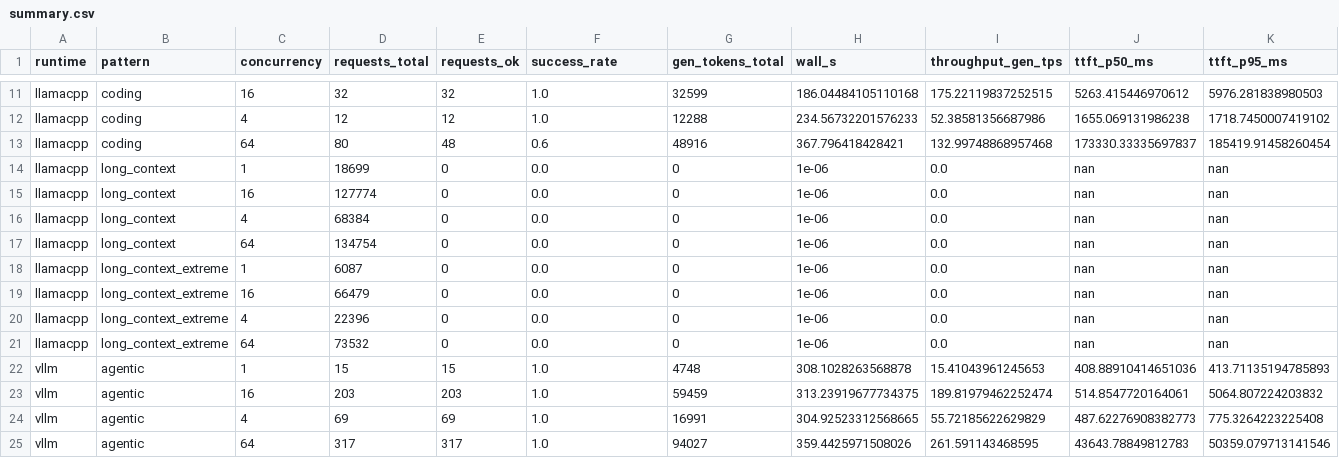
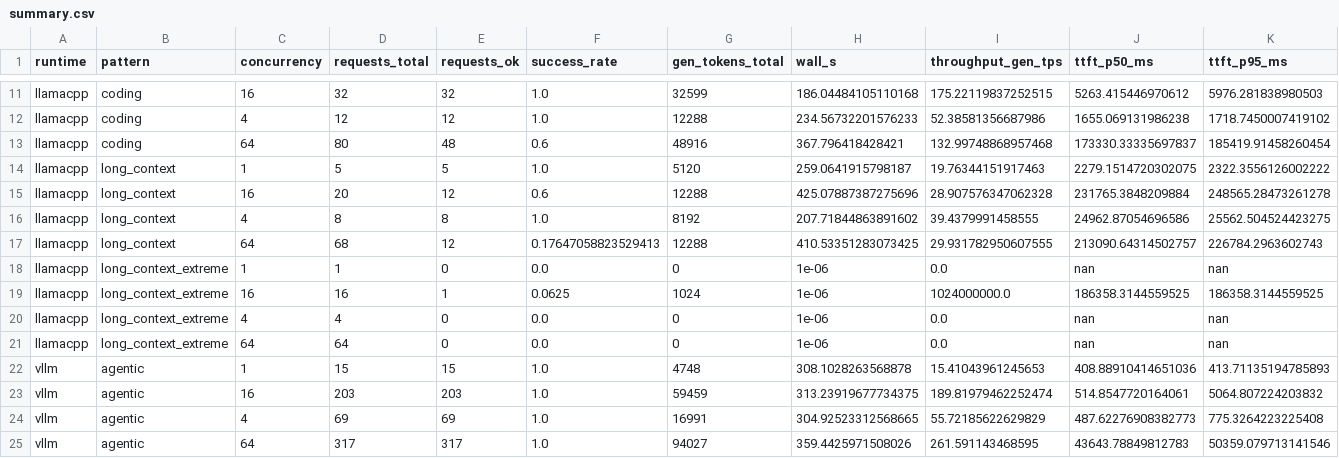
Before and after one commit to defilantech/llmkube-bench, a CSV file: results/2026-04-23-shadowstack/summary.csv, drawn as a sheet; only a part is shown, gaps mark what is left out; removed rows and columns are numbered as before the commit, all else as after; rows hold the shown columns only; the diff names each change by its address in the sheet, - before the commit and + after, or states it on an @@ line.

Commit message:
results(round 2): llamacpp long-context re-run merged, 36/36 cells captured
Round 2 re-ran llamacpp long_context and long_context_extreme with
parallelSlots=1 (each request gets the full 65K context). Outcome:

- long_context: c=1/4 100%% clean; c=16/64 partial (queue saturation
  at parallelSlots=1 + harness 300s timeout). 20 tok/s at c=1.

- long_context_extreme: mostly ReadTimeouts from the harness at 300s
  per request — TurboQuant's tbqp3/tbq3 KV cache is memory-optimal
  but compute-slow on 43K prefills (186s observed). ONE successful
  sample at c=16 captures the headline: llama.cpp+TurboQuant served
  a 43K-token prompt end-to-end on 2x 16 GB consumer GPUs where
  vLLM (capped at 16K maxModelLen) cannot attempt the workload at all.

Post uses:
- throughput comparison on short patterns (all clean)
- latency on long_context c=1 (both clean)
- context ceiling: llamacpp 43K success vs vllm 16K cap
- InferCost amortized/marginal/utilization across the window

NOTES.md captures methodology and what's still measurable vs not.

Signed-off-by: Christopher Maher <chris@mahercode.io>

```diff
--- a/results/2026-04-23-shadowstack/summary.csv
+++ b/results/2026-04-23-shadowstack/summary.csv
-row 14: llamacpp | long_context | 1 | 18699 | 0 | 0.0 | 0 | 1e-06 | 0.0 | nan | nan
-row 15: llamacpp | long_context | 16 | 127774 | 0 | 0.0 | 0 | 1e-06 | 0.0 | nan | nan
-row 16: llamacpp | long_context | 4 | 68384 | 0 | 0.0 | 0 | 1e-06 | 0.0 | nan | nan
-row 17: llamacpp | long_context | 64 | 134754 | 0 | 0.0 | 0 | 1e-06 | 0.0 | nan | nan
+row 14: llamacpp | long_context | 1 | 5 | 5 | 1.0 | 5120 | 259.0641915798187 | 19.76344151917463 | 2279.1514720302075 | 2322.3556126002222
+row 15: llamacpp | long_context | 16 | 20 | 12 | 0.6 | 12288 | 425.07887387275696 | 28.907576347062328 | 231765.3848209884 | 248565.28473261278
+row 16: llamacpp | long_context | 4 | 8 | 8 | 1.0 | 8192 | 207.71844863891602 | 39.4379991458555 | 24962.87054696586 | 25562.504524423275
+row 17: llamacpp | long_context | 64 | 68 | 12 | 0.17647058823529413 | 12288 | 410.53351283073425 | 29.931782950607555 | 213090.64314502757 | 226784.2963602743
-D18 (requests_total): 6087
+D18 (requests_total): 1
-row 19: llamacpp | long_context_extreme | 16 | 66479 | 0 | 0.0 | 0 | 1e-06 | 0.0 | nan | nan
+row 19: llamacpp | long_context_extreme | 16 | 16 | 1 | 0.0625 | 1024 | 1e-06 | 1024000000.0 | 186358.3144559525 | 186358.3144559525
-D20 (requests_total): 22396
+D20 (requests_total): 4
-D21 (requests_total): 73532
+D21 (requests_total): 64
```
Also changed, not shown: 1 other file.
